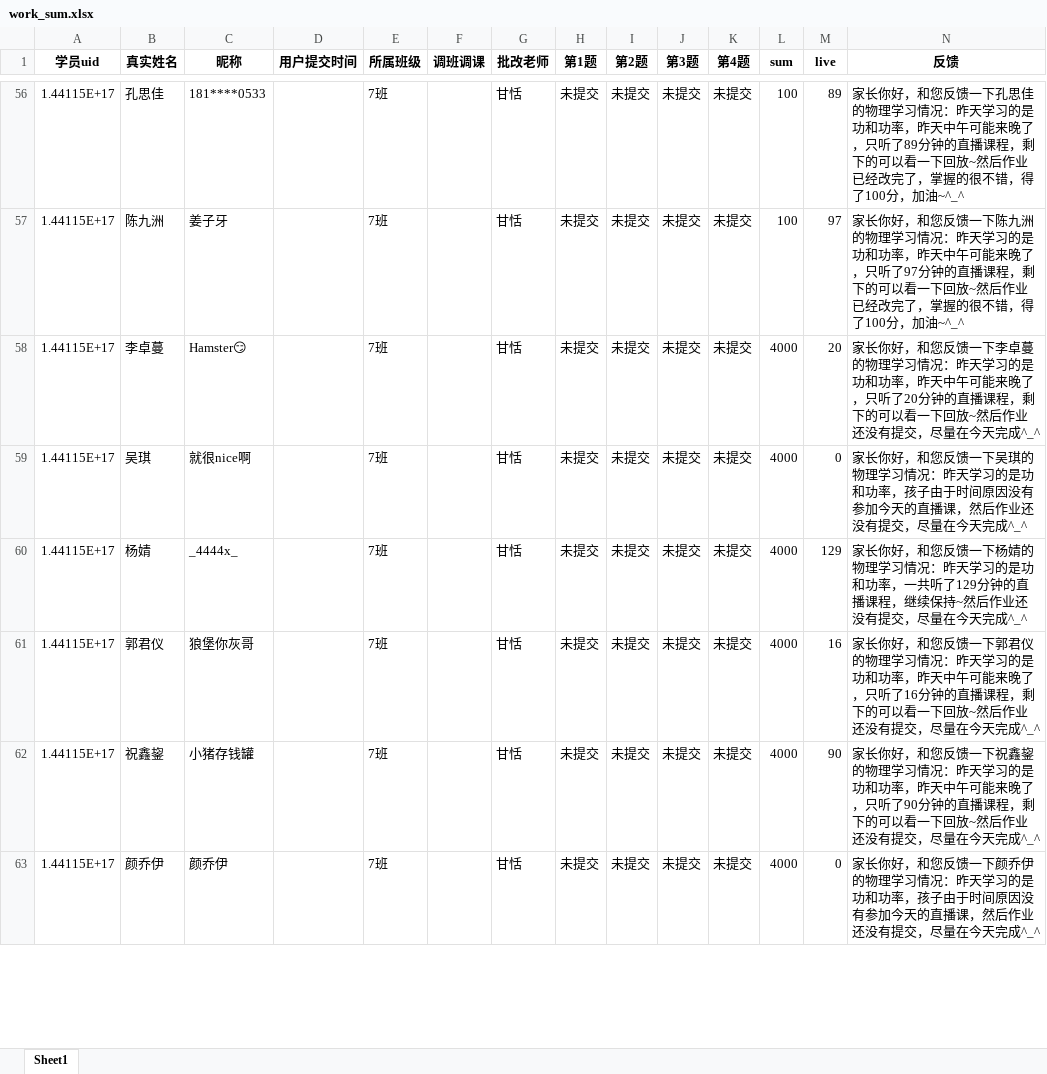
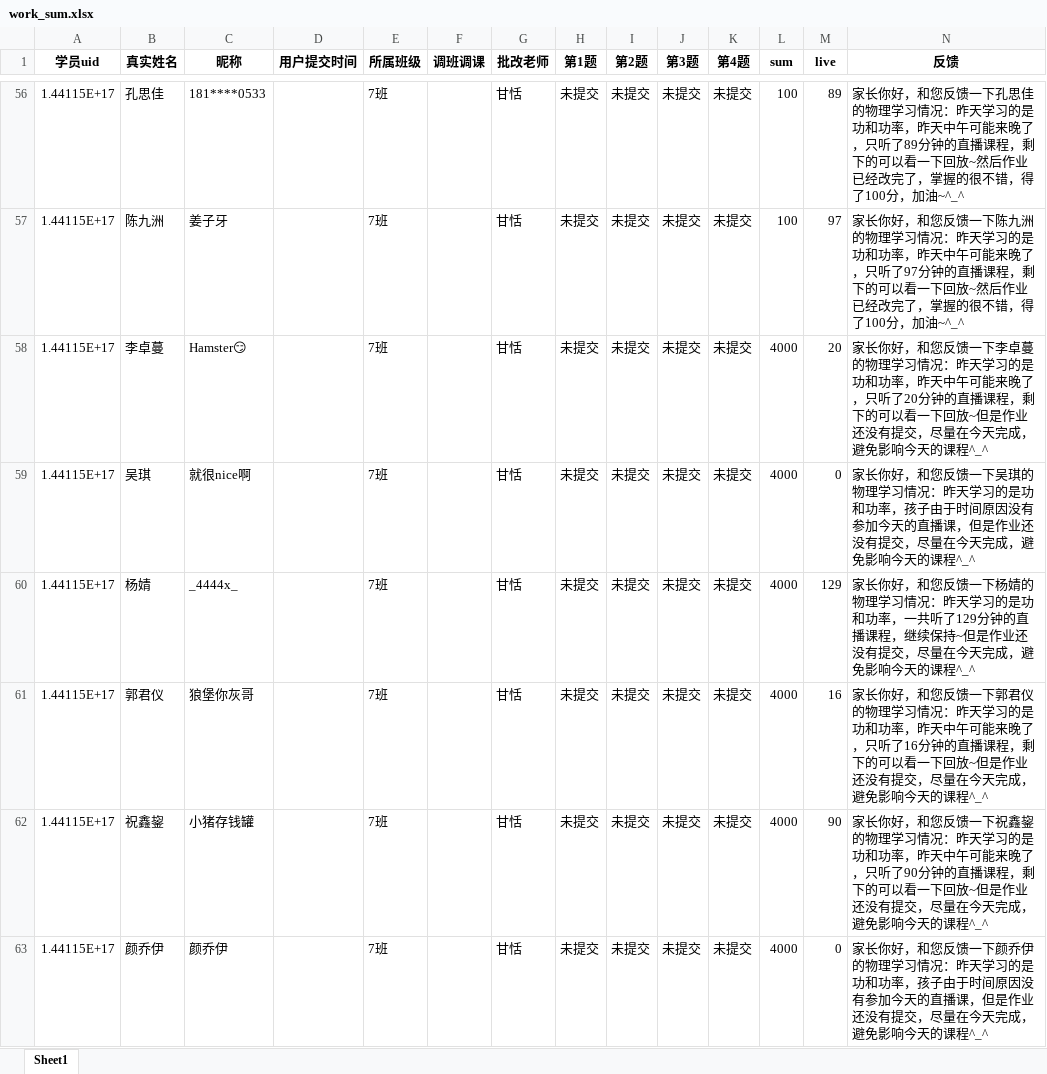
Before and after one commit to Campanulata/wechatBot, an Excel workbook: 学情反馈解决方案/work_sum.xlsx, sheet Sheet1, drawn as a sheet; only a part is shown, gaps mark what is left out; values as stored, in another font and other column widths than the file's, no borders; the diff covers the shown part only; the diff names each change by its address in the sheet, - before the commit and + after, or states it on an @@ line.

```diff
--- a/学情反馈解决方案/work_sum.xlsx (sheet Sheet1)
+++ b/学情反馈解决方案/work_sum.xlsx (sheet Sheet1)
-N58 (反馈): …下回放~然后作业还没有提交，尽量在今天完成^_^
+N58 (反馈): …下回放~但是作业还没有提交，尽量在今天完成，避免影响今天的课程^_^
-N59 (反馈): …直播课，然后作业还没有提交，尽量在今天完成^_^
+N59 (反馈): …直播课，但是作业还没有提交，尽量在今天完成，避免影响今天的课程^_^
-N60 (反馈): …续保持~然后作业还没有提交，尽量在今天完成^_^
+N60 (反馈): …续保持~但是作业还没有提交，尽量在今天完成，避免影响今天的课程^_^
-N61 (反馈): …下回放~然后作业还没有提交，尽量在今天完成^_^
+N61 (反馈): …下回放~但是作业还没有提交，尽量在今天完成，避免影响今天的课程^_^
-N62 (反馈): …下回放~然后作业还没有提交，尽量在今天完成^_^
+N62 (反馈): …下回放~但是作业还没有提交，尽量在今天完成，避免影响今天的课程^_^
-N63 (反馈): …直播课，然后作业还没有提交，尽量在今天完成^_^
+N63 (反馈): …直播课，但是作业还没有提交，尽量在今天完成，避免影响今天的课程^_^
```
Also changed, not shown: 53 edited cells elsewhere in this sheet, 学情反馈解决方案/dataWork.xlsx, 学情反馈解决方案/feedback.xlsx, 1 other file.
